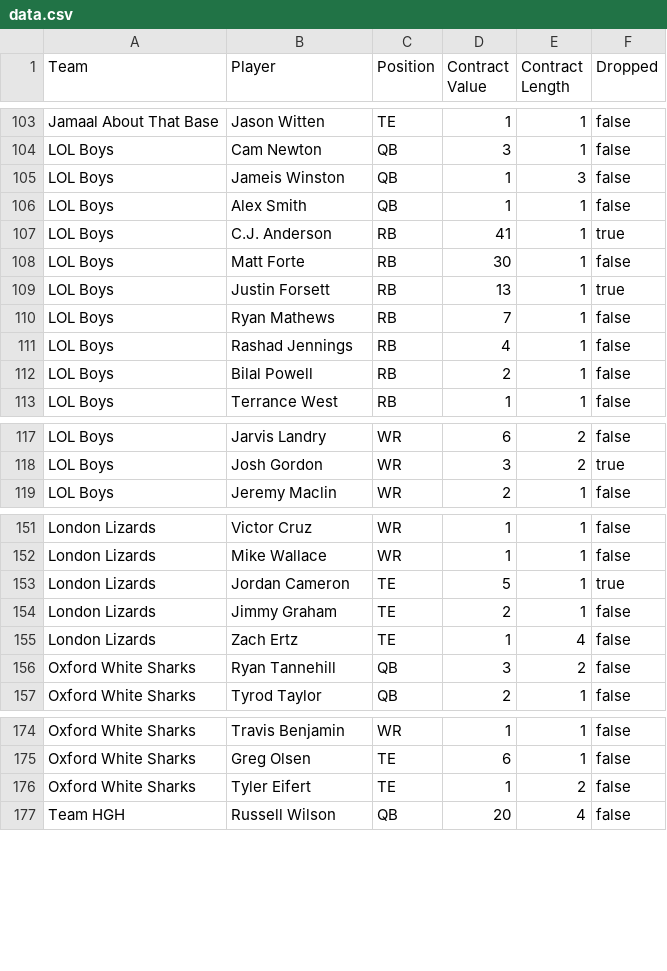
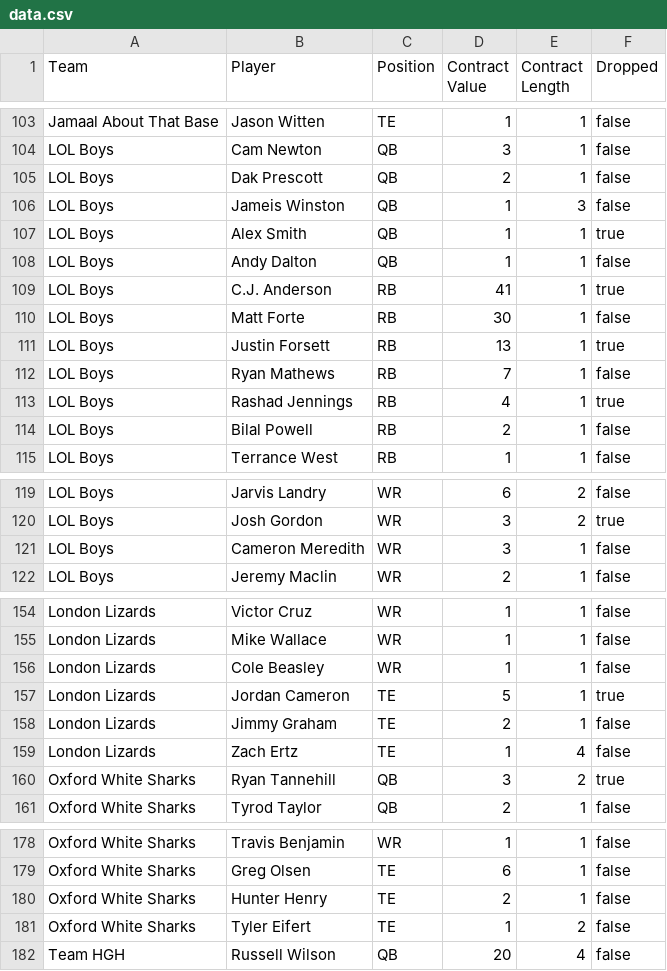
Before and after one commit to moyden/moyden.github.io, a CSV file: dynasty/data.csv, drawn as a sheet; only a part is shown, gaps mark what is left out.

```diff
--- a/dynasty/data.csv
+++ b/dynasty/data.csv
@@ -104,4 +104,6 @@ Jamaal About That Base,Jason Witten,TE,1,1,false
 LOL Boys,Cam Newton,QB,3,1,false
+LOL Boys,Dak Prescott,QB,2,1,false
 LOL Boys,Jameis Winston,QB,1,3,false
-LOL Boys,Alex Smith,QB,1,1,false
+LOL Boys,Alex Smith,QB,1,1,true
+LOL Boys,Andy Dalton,QB,1,1,false
 LOL Boys,C.J. Anderson,RB,41,1,true
@@ -110,3 +112,3 @@ LOL Boys,Justin Forsett,RB,13,1,true
 LOL Boys,Ryan Mathews,RB,7,1,false
-LOL Boys,Rashad Jennings,RB,4,1,false
+LOL Boys,Rashad Jennings,RB,4,1,true
 LOL Boys,Bilal Powell,RB,2,1,false
@@ -118,2 +120,3 @@ LOL Boys,Jarvis Landry,WR,6,2,false
 LOL Boys,Josh Gordon,WR,3,2,true
+LOL Boys,Cameron Meredith,WR,3,1,false
 LOL Boys,Jeremy Maclin,WR,2,1,false
@@ -152,2 +155,3 @@ London Lizards,Victor Cruz,WR,1,1,false
 London Lizards,Mike Wallace,WR,1,1,false
+London Lizards,Cole Beasley,WR,1,1,false
 London Lizards,Jordan Cameron,TE,5,1,true
@@ -155,3 +159,3 @@ London Lizards,Jimmy Graham,TE,2,1,false
 London Lizards,Zach Ertz,TE,1,4,false
-Oxford White Sharks,Ryan Tannehill,QB,3,2,false
+Oxford White Sharks,Ryan Tannehill,QB,3,2,true
 Oxford White Sharks,Tyrod Taylor,QB,2,1,false
@@ -175,2 +179,3 @@ Oxford White Sharks,Travis Benjamin,WR,1,1,false
 Oxford White Sharks,Greg Olsen,TE,6,1,false
+Oxford White Sharks,Hunter Henry,TE,2,1,false
 Oxford White Sharks,Tyler Eifert,TE,1,2,false
```
Also changed, not shown: 11 other files.
